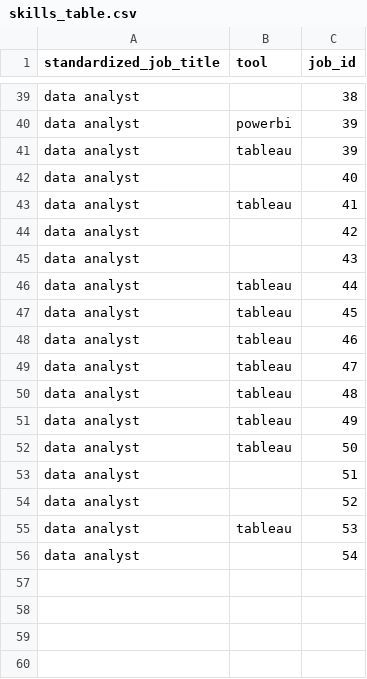
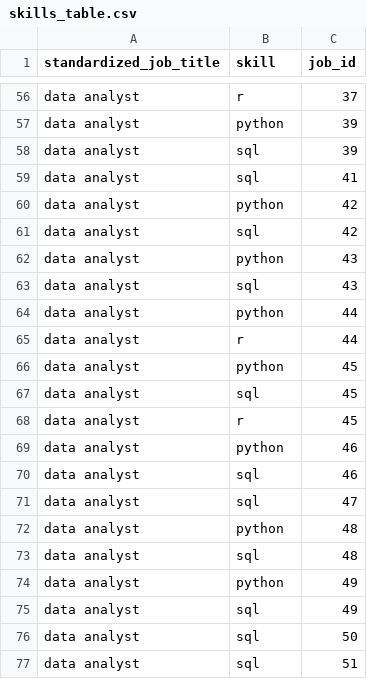
Before and after one commit to AntonioJabbour/job_market_inteligence, a CSV file: notebooks/skills_table.csv, drawn as a sheet; only a part is shown, gaps mark what is left out; removed rows and columns are numbered as before the commit, all else as after; the diff covers the shown part only; the diff names each change by its address in the sheet, - before the commit and + after, or states it on an @@ line.

Commit message:
update_table_PowerBI_prep

```diff
--- a/notebooks/skills_table.csv
+++ b/notebooks/skills_table.csv
-B1: tool
+B1: skill
-B56 (skill): (empty)
+B56 (skill): r
-C56 (job_id): 38
+C56 (job_id): 37
-B57 (skill): powerbi
+B57 (skill): python
-B58 (skill): tableau
+B58 (skill): sql
-row 42: data analyst |  | 40
-B59 (skill): tableau
+B59 (skill): sql
-B60 (skill): (empty)
+B60 (skill): python
+row 61: data analyst | sql | 42
-B62 (skill): (empty)
+B62 (skill): python
+row 63: data analyst | sql | 43
-B64 (skill): tableau
+B64 (skill): python
+row 65: data analyst | r | 44
+row 66: data analyst | python | 45
-B67 (skill): tableau
+B67 (skill): sql
+row 68: data analyst | r | 45
+row 69: data analyst | python | 46
-B70:B71 (skill): tableau
+B70:B71 (skill): sql
+row 72: data analyst | python | 48
-B73 (skill): tableau
+B73 (skill): sql
+row 74: data analyst | python | 49
-B75:B76 (skill): tableau
+B75:B76 (skill): sql
-B77 (skill): (empty)
+B77 (skill): sql
-row 54: data analyst |  | 52
-row 55: data analyst | tableau | 53
-row 56: data analyst |  | 54
```
Also changed, not shown: 18 added rows, 1 removed row and 42 edited cells elsewhere in this file, 4 other files.
